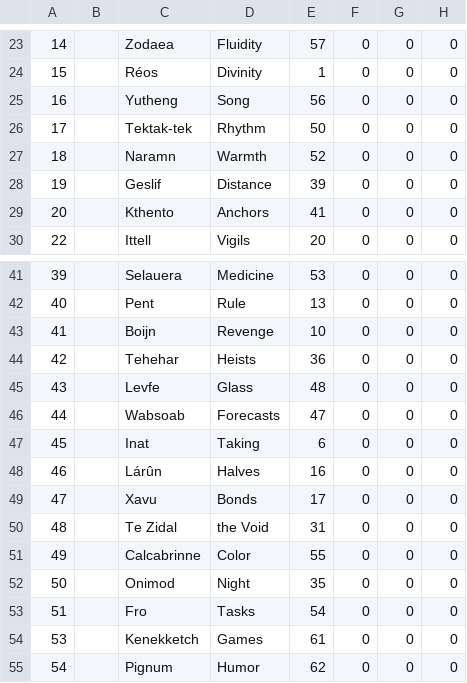
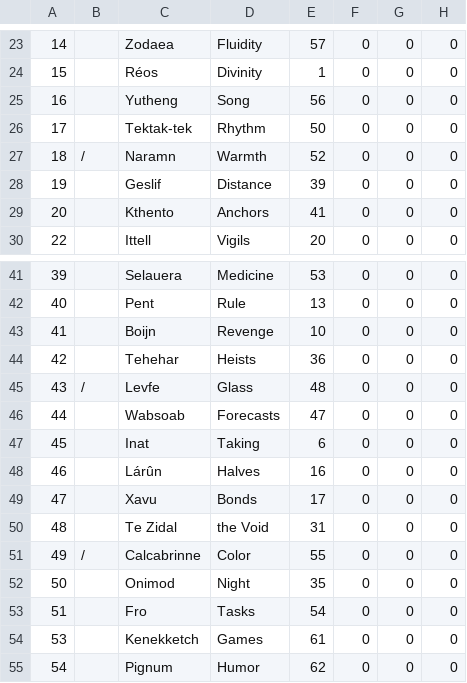
Before and after one commit to thquinn/pantheon, a CSV file: ticks/tick202.csv, drawn as a sheet; only a part is shown, gaps mark what is left out; the diff names each change by its address in the sheet, - before the commit and + after, or states it on an @@ line.

```diff
--- a/ticks/tick202.csv
+++ b/ticks/tick202.csv
-B27: (empty)
+B27: /
-B45: (empty)
+B45: /
-B51: (empty)
+B51: /
```
Also changed, not shown: 2 other files.
